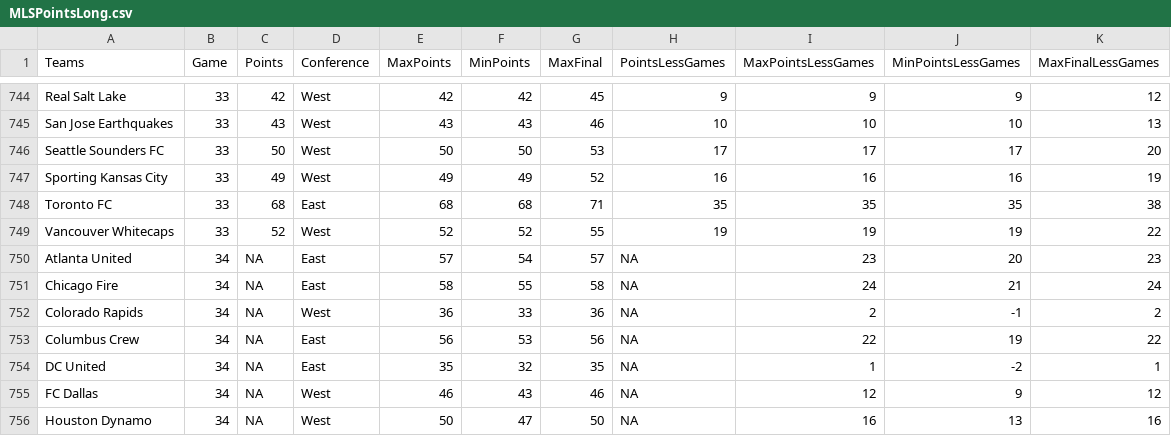
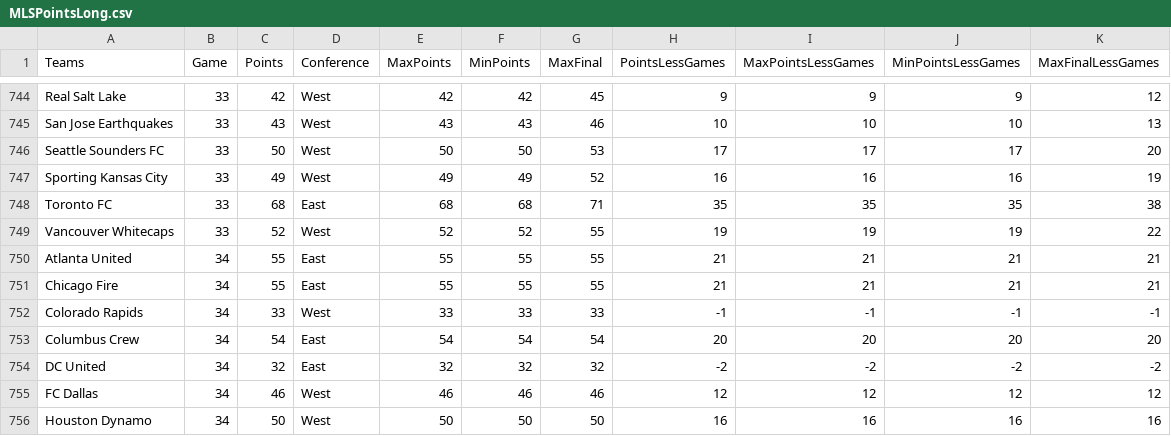
Before and after one commit to joelrip/StandingsTracker, a CSV file: MLSPointsLong.csv, drawn as a sheet; only a part is shown, gaps mark what is left out; the diff covers the shown part only.

```diff
--- a/MLSPointsLong.csv
+++ b/MLSPointsLong.csv
@@ -749,8 +749,8 @@
 "Vancouver Whitecaps",33,52,"West",52,52,55,19,19,19,22
-"Atlanta United",34,NA,"East",57,54,57,NA,23,20,23
-"Chicago Fire",34,NA,"East",58,55,58,NA,24,21,24
-"Colorado Rapids",34,NA,"West",36,33,36,NA,2,-1,2
-"Columbus Crew",34,NA,"East",56,53,56,NA,22,19,22
-"DC United",34,NA,"East",35,32,35,NA,1,-2,1
-"FC Dallas",34,NA,"West",46,43,46,NA,12,9,12
-"Houston Dynamo",34,NA,"West",50,47,50,NA,16,13,16
+"Atlanta United",34,55,"East",55,55,55,21,21,21,21
+"Chicago Fire",34,55,"East",55,55,55,21,21,21,21
+"Colorado Rapids",34,33,"West",33,33,33,-1,-1,-1,-1
+"Columbus Crew",34,54,"East",54,54,54,20,20,20,20
+"DC United",34,32,"East",32,32,32,-2,-2,-2,-2
+"FC Dallas",34,46,"West",46,46,46,12,12,12,12
+"Houston Dynamo",34,50,"West",50,50,50,16,16,16,16
```
Also changed, not shown: 2 added rows, 2 removed rows and 66 edited cells elsewhere in this file, 1 other file.
